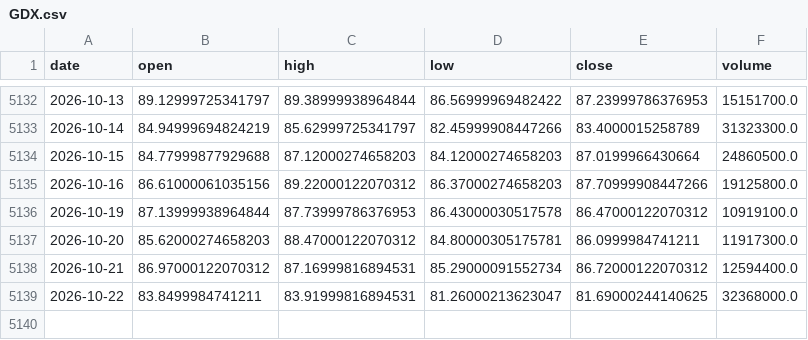
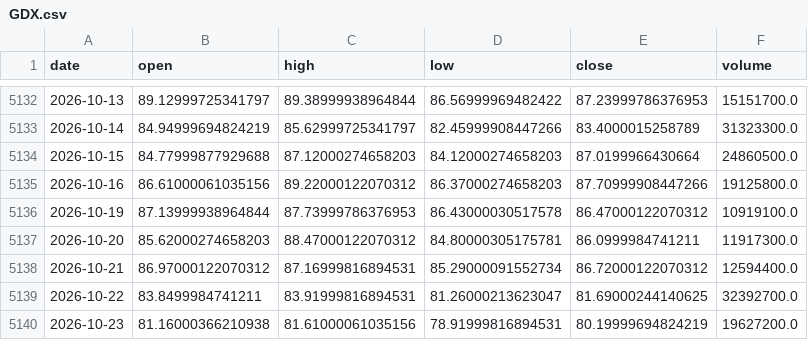
Before and after one commit to amincato/GOLDSTEIN, a CSV file: data/cache/GDX.csv, drawn as a sheet; only a part is shown, gaps mark what is left out.

```diff
--- a/data/cache/GDX.csv
+++ b/data/cache/GDX.csv
@@ -5138,2 +5138,3 @@ date,open,high,low,close,volume
 2026-10-21,86.97000122070312,87.16999816894531,85.29000091552734,86.72000122070312,12594400.0
-2026-10-22,83.8499984741211,83.91999816894531,81.26000213623047,81.69000244140625,32368000.0
+2026-10-22,83.8499984741211,83.91999816894531,81.26000213623047,81.69000244140625,32392700.0
+2026-10-23,81.16000366210938,81.61000061035156,78.91999816894531,80.19999694824219,19627200.0
```
Also changed, not shown: data/cache/BTC.csv, data/cache/FEDFUNDS.csv, 12 other files.
